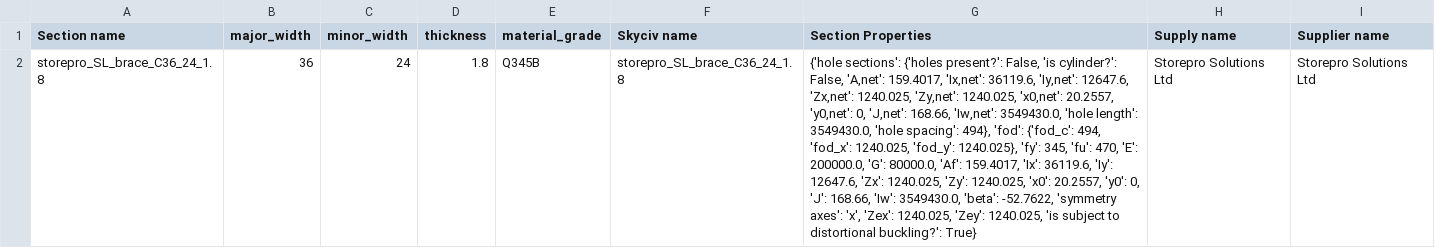
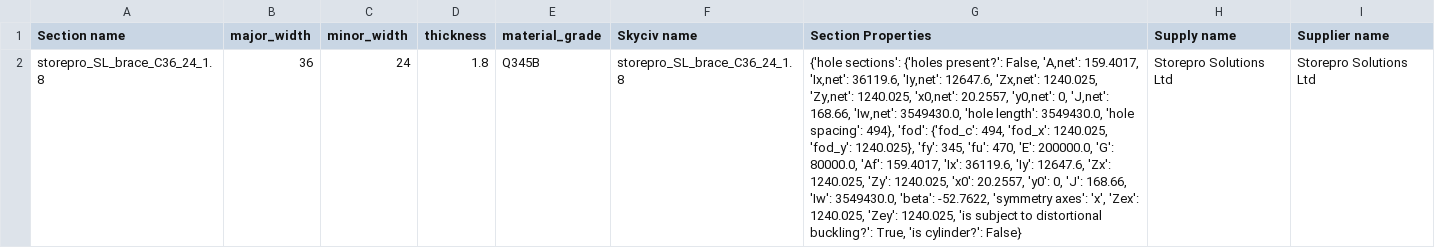
Before and after one commit to sambamford-bvtengineering/Product_Information, a CSV file: product_information/data/Brace Table.csv, drawn as a sheet; the diff names each change by its address in the sheet, - before the commit and + after, or states it on an @@ line.

Commit message:
Update Brace Table.csv
'is cylinder?' moved to main section properties dict, from holed section properties dict

```diff
--- a/product_information/data/Brace Table.csv
+++ b/product_information/data/Brace Table.csv
-G2 (Section Properties): …present?': False, 'is cylinder?': False, 'A,net': 159.4017, 'Ix,net': 36119.6, 'Iy,net': 12647.6, 'Zx,net': 1240.025, 'Zy,net': 1240.025, 'x0,net': 20.2557, 'y0,net': 0, 'J,net': 168.66, 'Iw,net': 3549430.0, 'hole length': 3549430.0, 'hole spacing': 494}, 'fod': {'fod_c': 494, 'fod_x': 1240.025, 'fod_y': 1240.025}, 'fy': 345, 'fu': 470, 'E': 200000.0, 'G': 80000.0, 'Af': 159.4017, 'Ix': 36119.6, 'Iy': 12647.6, 'Zx': 1240.025, 'Zy': 1240.025, 'x0': 20.2557, 'y0': 0, 'J': 168.66, 'Iw': 3549430.0, 'beta': -52.7622, 'symmetry axes': 'x', 'Zex': 1240.025, 'Zey': 1240.025, 'is subject to distortional buckling?': True}
+G2 (Section Properties): …present?': False, 'A,net': 159.4017, 'Ix,net': 36119.6, 'Iy,net': 12647.6, 'Zx,net': 1240.025, 'Zy,net': 1240.025, 'x0,net': 20.2557, 'y0,net': 0, 'J,net': 168.66, 'Iw,net': 3549430.0, 'hole length': 3549430.0, 'hole spacing': 494}, 'fod': {'fod_c': 494, 'fod_x': 1240.025, 'fod_y': 1240.025}, 'fy': 345, 'fu': 470, 'E': 200000.0, 'G': 80000.0, 'Af': 159.4017, 'Ix': 36119.6, 'Iy': 12647.6, 'Zx': 1240.025, 'Zy': 1240.025, 'x0': 20.2557, 'y0': 0, 'J': 168.66, 'Iw': 3549430.0, 'beta': -52.7622, 'symmetry axes': 'x', 'Zex': 1240.025, 'Zey': 1240.025, 'is subject to distortional buckling?': True, 'is cylinder?': False}
```
